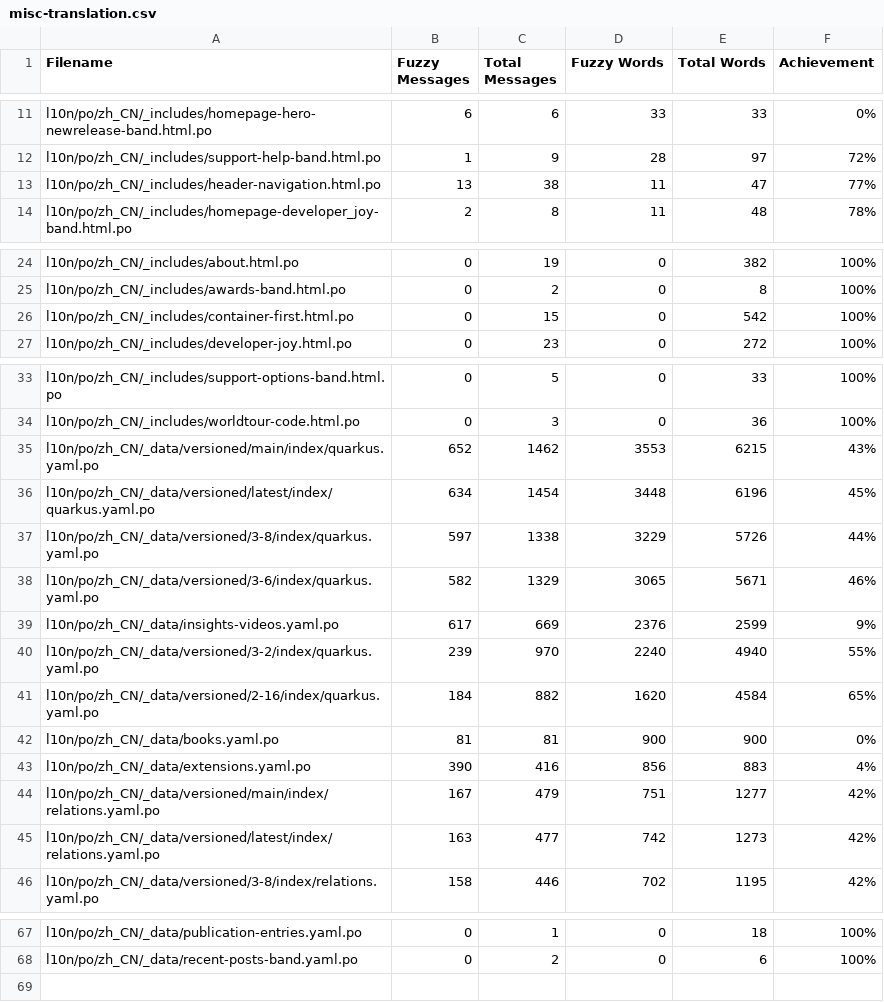
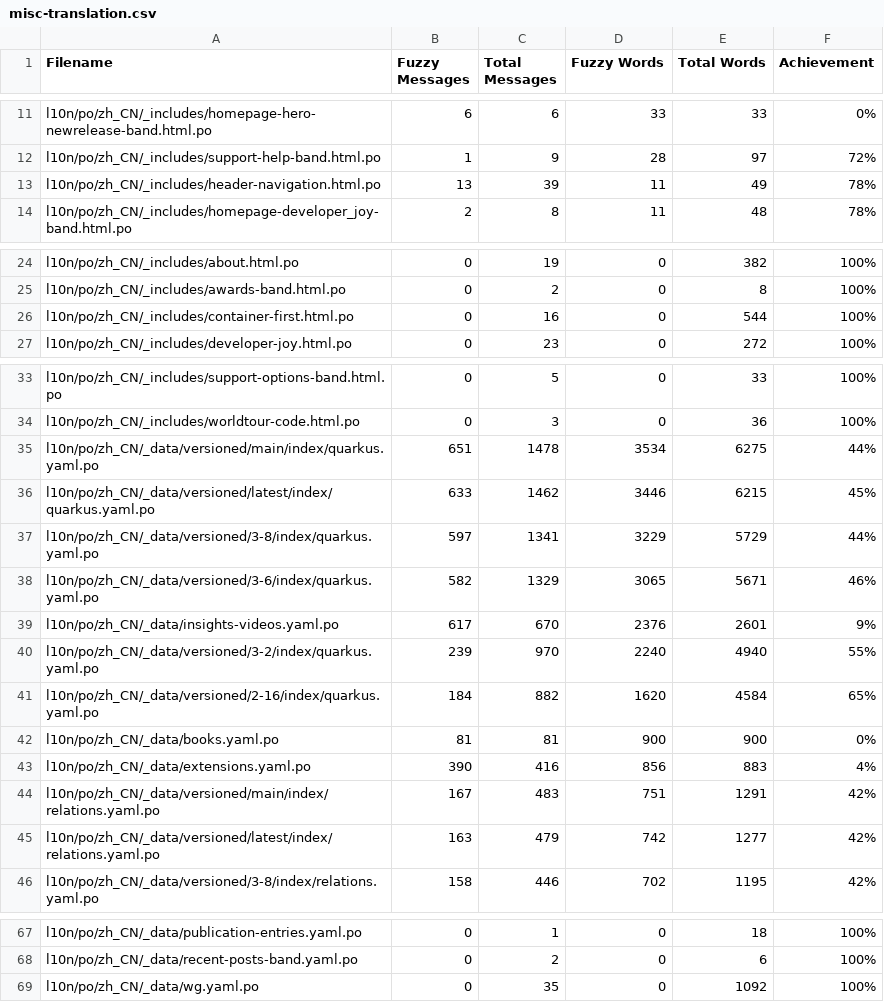
Before and after one commit to zhfeng/cn.quarkus.io, a CSV file: l10n/stats/misc-translation.csv, drawn as a sheet; only a part is shown, gaps mark what is left out.

```diff
--- a/l10n/stats/misc-translation.csv
+++ b/l10n/stats/misc-translation.csv
@@ -12,3 +12,3 @@ l10n/po/zh_CN/_includes/homepage-hero-newrelease-band.html.po, 6, 6, 33, 33, 0%
 l10n/po/zh_CN/_includes/support-help-band.html.po, 1, 9, 28, 97, 72%
-l10n/po/zh_CN/_includes/header-navigation.html.po, 13, 38, 11, 47, 77%
+l10n/po/zh_CN/_includes/header-navigation.html.po, 13, 39, 11, 49, 78%
 l10n/po/zh_CN/_includes/homepage-developer_joy-band.html.po, 2, 8, 11, 48, 78%
@@ -25,3 +25,3 @@ l10n/po/zh_CN/_includes/about.html.po, 0, 19, 0, 382, 100%
 l10n/po/zh_CN/_includes/awards-band.html.po, 0, 2, 0, 8, 100%
-l10n/po/zh_CN/_includes/container-first.html.po, 0, 15, 0, 542, 100%
+l10n/po/zh_CN/_includes/container-first.html.po, 0, 16, 0, 544, 100%
 l10n/po/zh_CN/_includes/developer-joy.html.po, 0, 23, 0, 272, 100%
@@ -34,7 +34,7 @@ l10n/po/zh_CN/_includes/support-options-band.html.po, 0, 5, 0, 33, 100%
 l10n/po/zh_CN/_includes/worldtour-code.html.po, 0, 3, 0, 36, 100%
-l10n/po/zh_CN/_data/versioned/main/index/quarkus.yaml.po, 652, 1462, 3553, 6215, 43%
-l10n/po/zh_CN/_data/versioned/latest/index/quarkus.yaml.po, 634, 1454, 3448, 6196, 45%
-l10n/po/zh_CN/_data/versioned/3-8/index/quarkus.yaml.po, 597, 1338, 3229, 5726, 44%
+l10n/po/zh_CN/_data/versioned/main/index/quarkus.yaml.po, 651, 1478, 3534, 6275, 44%
+l10n/po/zh_CN/_data/versioned/latest/index/quarkus.yaml.po, 633, 1462, 3446, 6215, 45%
+l10n/po/zh_CN/_data/versioned/3-8/index/quarkus.yaml.po, 597, 1341, 3229, 5729, 44%
 l10n/po/zh_CN/_data/versioned/3-6/index/quarkus.yaml.po, 582, 1329, 3065, 5671, 46%
-l10n/po/zh_CN/_data/insights-videos.yaml.po, 617, 669, 2376, 2599, 9%
+l10n/po/zh_CN/_data/insights-videos.yaml.po, 617, 670, 2376, 2601, 9%
 l10n/po/zh_CN/_data/versioned/3-2/index/quarkus.yaml.po, 239, 970, 2240, 4940, 55%
@@ -43,4 +43,4 @@ l10n/po/zh_CN/_data/books.yaml.po, 81, 81, 900, 900, 0%
 l10n/po/zh_CN/_data/extensions.yaml.po, 390, 416, 856, 883, 4%
-l10n/po/zh_CN/_data/versioned/main/index/relations.yaml.po, 167, 479, 751, 1277, 42%
-l10n/po/zh_CN/_data/versioned/latest/index/relations.yaml.po, 163, 477, 742, 1273, 42%
+l10n/po/zh_CN/_data/versioned/main/index/relations.yaml.po, 167, 483, 751, 1291, 42%
+l10n/po/zh_CN/_data/versioned/latest/index/relations.yaml.po, 163, 479, 742, 1277, 42%
 l10n/po/zh_CN/_data/versioned/3-8/index/relations.yaml.po, 158, 446, 702, 1195, 42%
@@ -68 +68,2 @@ l10n/po/zh_CN/_data/publication-entries.yaml.po, 0, 1, 0, 18, 100%
 l10n/po/zh_CN/_data/recent-posts-band.yaml.po, 0, 2, 0, 6, 100%
+l10n/po/zh_CN/_data/wg.yaml.po, 0, 35, 0, 1092, 100%
```
Also changed, not shown: l10n/stats/latest-guides-translation.csv, l10n/stats/main-guides-translation.csv, 1 other file.
